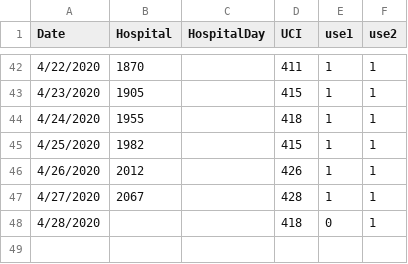
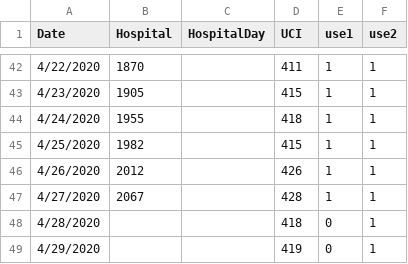
Before and after one commit to maibennett/code, a CSV file: covid/data/hospitalized.csv, drawn as a sheet; only a part is shown, gaps mark what is left out; the diff names each change by its address in the sheet, - before the commit and + after, or states it on an @@ line.

```diff
--- a/covid/data/hospitalized.csv
+++ b/covid/data/hospitalized.csv
+row 49: 4/29/2020 |  |  | 419 | 0 | 1
```
Also changed, not shown: covid/data/data_covid_region.csv, covid/data/recovered.csv, 2 other files.
